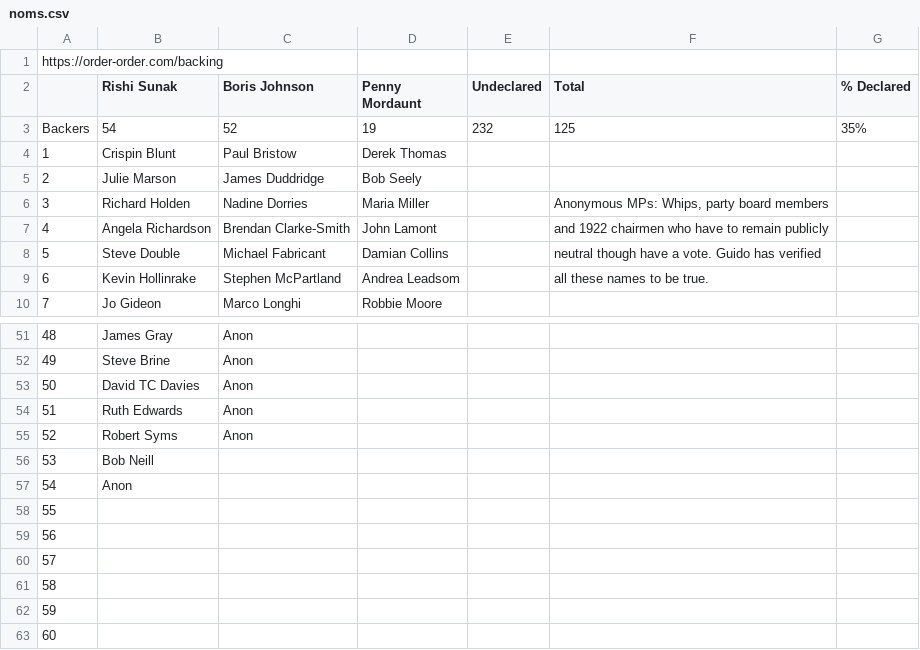
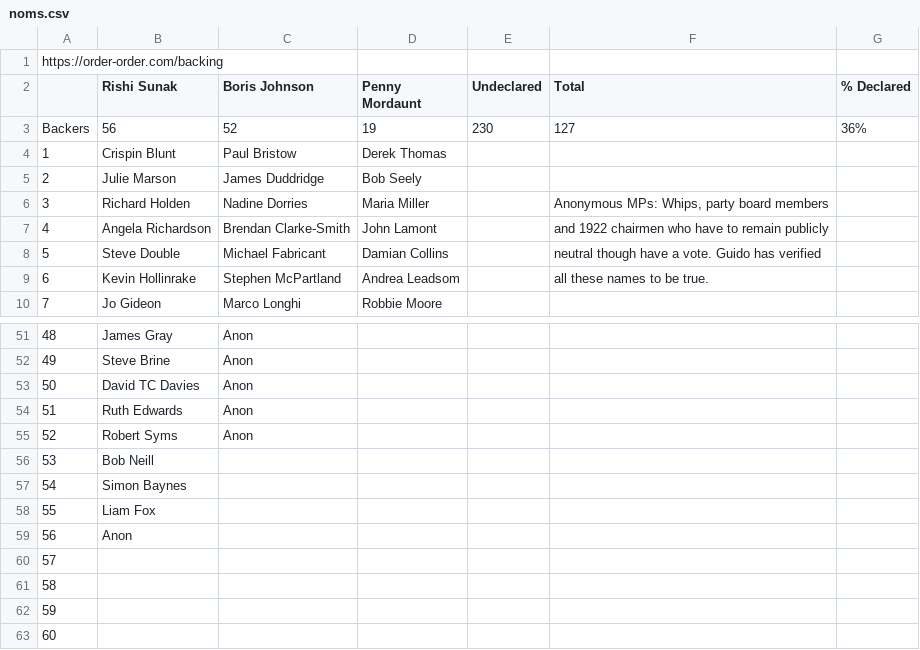
Before and after one commit to tomviner/scrape-tory-nominations, a CSV file: noms.csv, drawn as a sheet; only a part is shown, gaps mark what is left out.

```diff
--- a/noms.csv
+++ b/noms.csv
@@ -2,3 +2,3 @@ https://order-order.com/backing,,,,,,
 ,Rishi Sunak,Boris Johnson,Penny Mordaunt,Undeclared,Total,% Declared
-Backers,54,52,19,232,125,35%
+Backers,56,52,19,230,127,36%
 1,Crispin Blunt,Paul Bristow,Derek Thomas,,,
@@ -56,5 +56,5 @@ Backers,54,52,19,232,125,35%
 53,Bob Neill,,,,,
-54,Anon,,,,,
-55,,,,,,
-56,,,,,,
+54,Simon Baynes,,,,,
+55,Liam Fox,,,,,
+56,Anon,,,,,
 57,,,,,,
```
